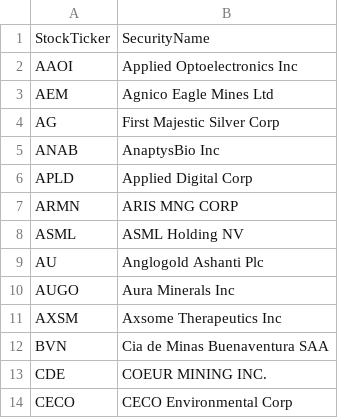
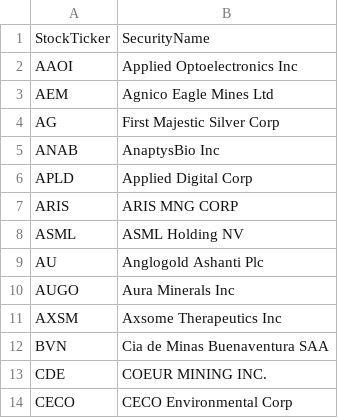
Before and after one commit to major/ffty-etf, a CSV file: ffty.csv, drawn as a sheet; only a part is shown.

Commit message:
Updating ETF data: Thu Feb 19 07:34:27 UTC 2026

```diff
--- a/ffty.csv
+++ b/ffty.csv
@@ -6,3 +6,3 @@ ANAB,AnaptysBio Inc
 APLD,Applied Digital Corp
-ARMN,ARIS MNG CORP
+ARIS,ARIS MNG CORP
 ASML,ASML Holding NV
```
Also changed, not shown: 2 other files.
